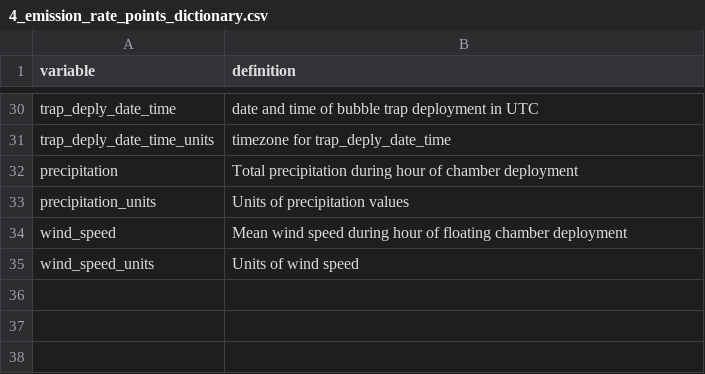
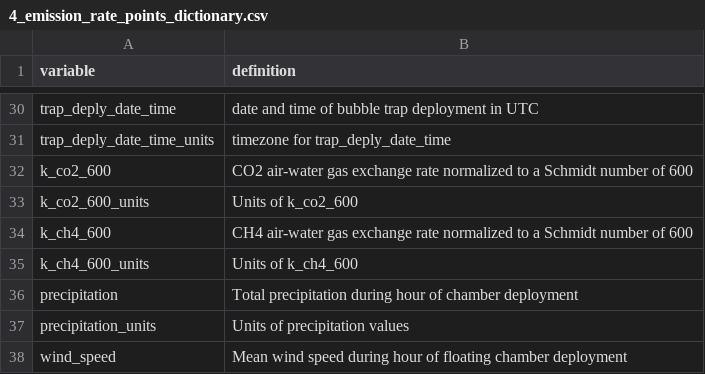
Before and after one commit to jbeaulie/surge, a CSV file: communications/manuscript/data_paper/4_emission_rate_points_dictionary.csv, drawn as a sheet; only a part is shown, gaps mark what is left out; the shorter side is filled out with more unchanged rows.

Commit message:
Adding k600 to data paper file #4 (emission rate points). Also committing an update to renv.lock. I'm not sure what triggered the changes to renv.lock.

```diff
--- a/communications/manuscript/data_paper/4_emission_rate_points_dictionary.csv
+++ b/communications/manuscript/data_paper/4_emission_rate_points_dictionary.csv
@@ -31,2 +31,6 @@
 "trap_deply_date_time_units","timezone for trap_deply_date_time"
+"k_co2_600","CO2 air-water gas exchange rate normalized to a Schmidt number of 600"
+"k_co2_600_units","Units of k_co2_600"
+"k_ch4_600","CH4 air-water gas exchange rate normalized to a Schmidt number of 600"
+"k_ch4_600_units","Units of k_ch4_600"
 "precipitation","Total precipitation during hour of chamber deployment"
```
Also changed, not shown: 3 other files.
